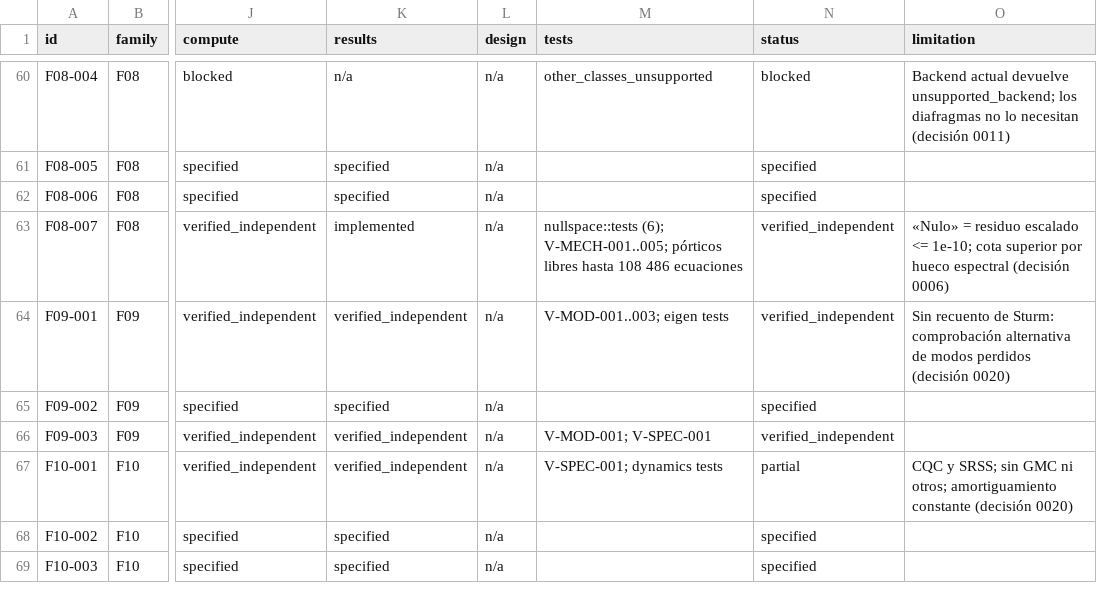
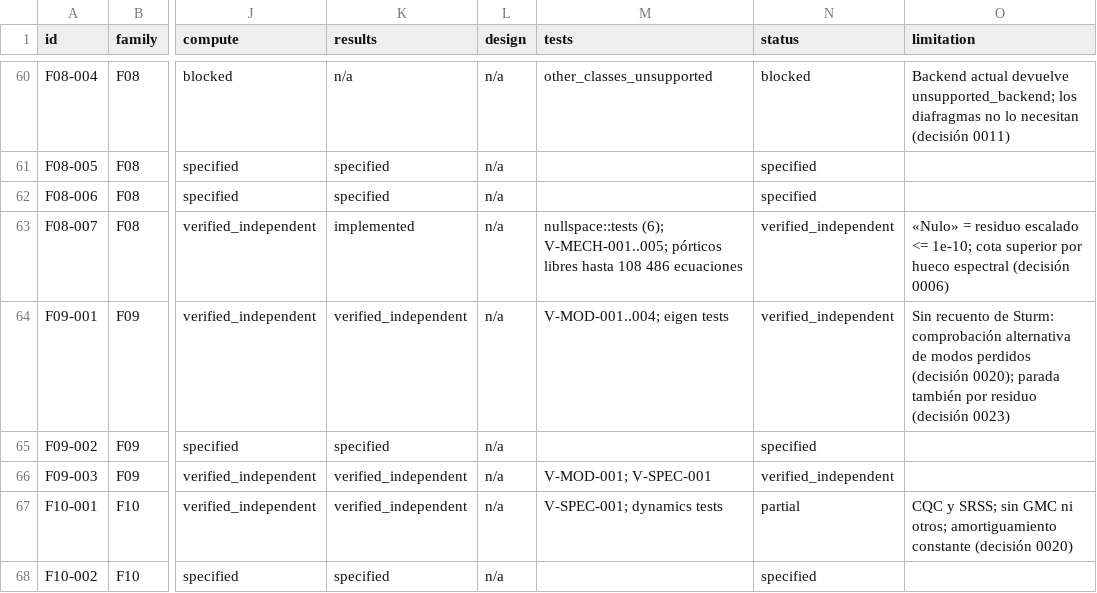
Before and after one commit to marcel1983/struktal, a CSV file: spec/features.csv, drawn as a sheet; only a part is shown, gaps mark what is left out; the shorter side is filled out with more unchanged rows; the diff names each change by its address in the sheet, - before the commit and + after, or states it on an @@ line.

Commit message:
Fix modal stop criterion and false S2K rejections
Subspace iteration stopped once the eigenvalues settled, which could leave
the vectors above the accepted residual: a published 10-bay frame ended in
error with correct values. It now also waits for the residual to reach 1e-8
or stop falling. V-MOD-004 covers it, the first case with a published
reference.

The S2K reader refused rounding noise in I23 on symmetric sections, and any
joint connected to nothing made every case fail. Noise now counts as zero,
and such joints are left out with a note unless something acts on them or a
frame split at joints would connect them.

Decision 0023. Decisions 0021 and 0022 are corrected: local files do have
modal cases and mass sources, and two areas.

```diff
--- a/spec/features.csv
+++ b/spec/features.csv
-M64 (tests): V-MOD-001..003; eigen tests
+M64 (tests): V-MOD-001..004; eigen tests
-O64 (limitation): …perdidos (decisión 0020)
+O64 (limitation): …perdidos (decisión 0020); parada también por residuo (decisión 0023)
```
Also changed, not shown: 11 other files.
